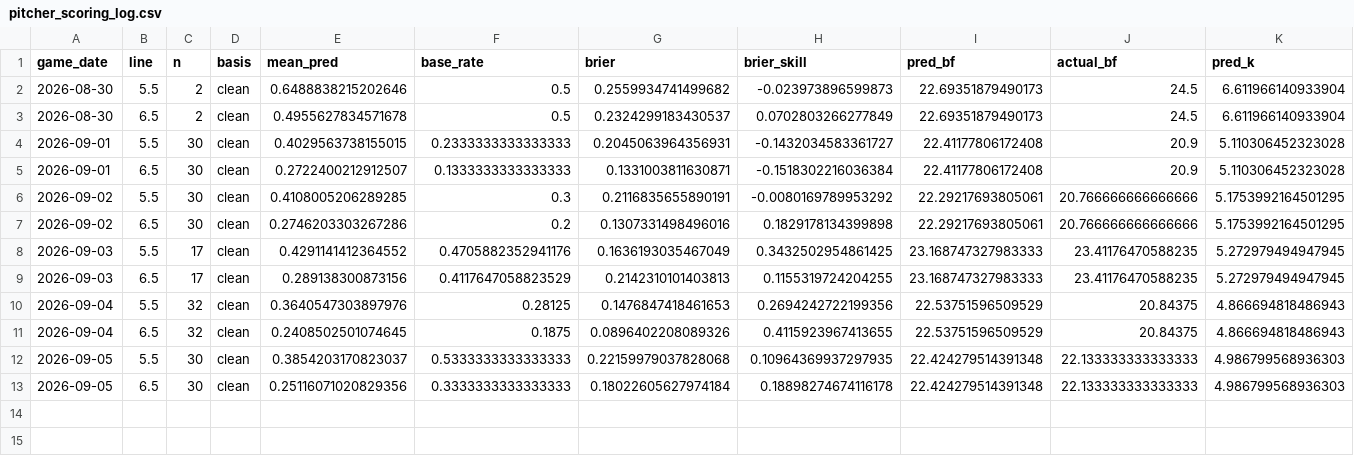
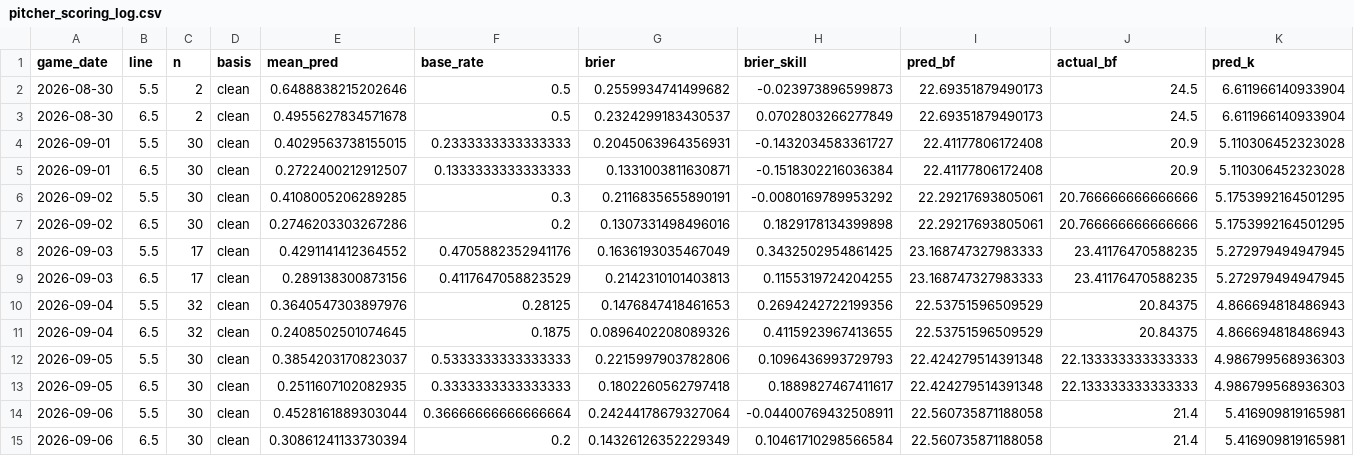
Before and after one commit to titan-trials/Base, a CSV file: cache/pitcher_scoring_log.csv, drawn as a sheet; only a part is shown; rows hold the shown columns only; the diff names each change by its address in the sheet, - before the commit and + after, or states it on an @@ line.

```diff
--- a/cache/pitcher_scoring_log.csv
+++ b/cache/pitcher_scoring_log.csv
-G12 (brier): 0.22159979037828068
+G12 (brier): 0.2215997903782806
-H12 (brier_skill): 0.10964369937297935
+H12 (brier_skill): 0.1096436993729793
-E13 (mean_pred): 0.25116071020829356
+E13 (mean_pred): 0.2511607102082935
-G13 (brier): 0.18022605627974184
+G13 (brier): 0.1802260562797418
-H13 (brier_skill): 0.18898274674116178
+H13 (brier_skill): 0.1889827467411617
+row 14: 2026-09-06 | 5.5 | 30 | clean | 0.4528161889303044 | 0.36666666666666664 | 0.24244178679327064 | -0.04400769432508911 | 22.560735871188058 | 21.4 | 5.416909819165981
+row 15: 2026-09-06 | 6.5 | 30 | clean | 0.30861241133730394 | 0.2 | 0.14326126352229349 | 0.10461710298566584 | 22.560735871188058 | 21.4 | 5.416909819165981
```
Also changed, not shown: cache/form_log.csv, cache/market_log.csv, 9 other files.
